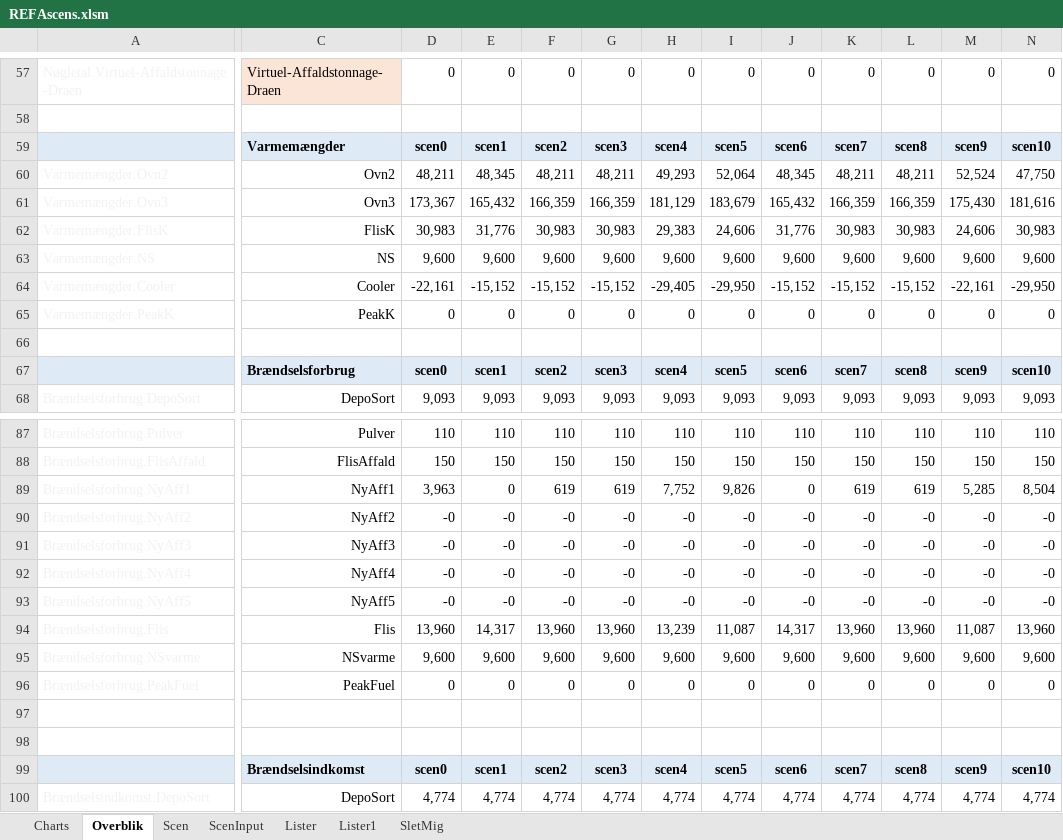
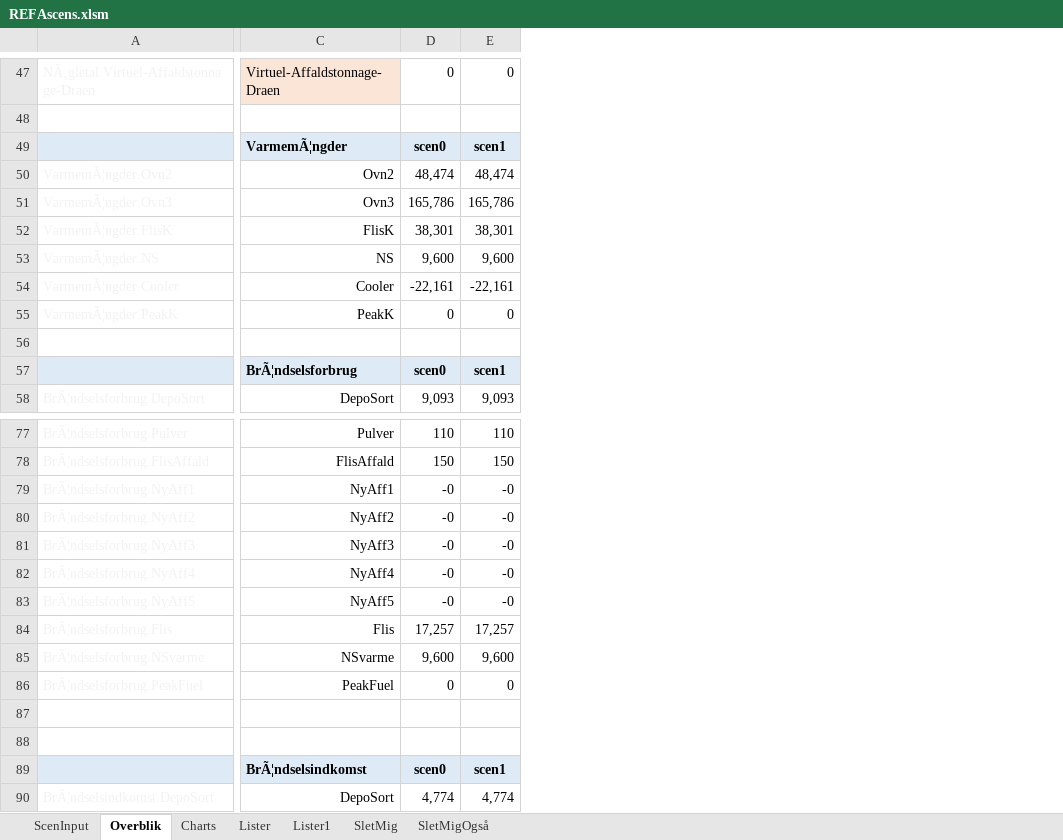
Before and after one commit to AddedValues/REFA_Affald, an Excel workbook: GAMS/REFAscens.xlsm, sheet Overblik, drawn as a sheet; only a part is shown, gaps mark what is left out; values as stored, in another font and other column widths than the file's, no borders; conditional formats not drawn; removed rows and columns are numbered as before the commit, all else as after; the diff covers the shown part only; the diff names each change by its address in the sheet, - before the commit and + after, or states it on an @@ line.

```diff
--- a/GAMS/REFAscens.xlsm (sheet Overblik)
+++ b/GAMS/REFAscens.xlsm (sheet Overblik)
-sheet tab: Scen
+sheet tab: SletMigOgså
@@ sheet tab order changed: ScenInput | Overblik | Charts | Lister | Lister1 | SletMig | SletMigOgså @@
-column A, rows 57-68: Nøgletal.Virtuel-Affaldstonnage-Draen |  |  | Varmemængder.Ovn2 | Varmemængder.Ovn3 | Varmemængder.FlisK | Varmemængder.NS | Varmemængder.Cooler | Varmemængder.PeakK |  |  | Brændselsforbrug.DepoSort; rows 87-100: Brændselsforbrug.Pulver | Brændselsforbrug.FlisAffald | Brændselsforbrug.NyAff1 | Brændselsforbrug.NyAff2 | Brændselsforbrug.NyAff3 | Brændselsforbrug.NyAff4 | Brændselsforbrug.NyAff5 | Brændselsforbrug.Flis | Brændselsforbrug.NSvarme | Brændselsforbrug.PeakFuel |  |  |  | Brændselsindkomst.DepoSort
+column A, rows 47-58: NÃ¸gletal.Virtuel-Affaldstonnage-Draen |  |  | VarmemÃ¦ngder.Ovn2 | VarmemÃ¦ngder.Ovn3 | VarmemÃ¦ngder.FlisK | VarmemÃ¦ngder.NS | VarmemÃ¦ngder.Cooler | VarmemÃ¦ngder.PeakK |  |  | BrÃ¦ndselsforbrug.DepoSort; rows 77-90: BrÃ¦ndselsforbrug.Pulver | BrÃ¦ndselsforbrug.FlisAffald | BrÃ¦ndselsforbrug.NyAff1 | BrÃ¦ndselsforbrug.NyAff2 | BrÃ¦ndselsforbrug.NyAff3 | BrÃ¦ndselsforbrug.NyAff4 | BrÃ¦ndselsforbrug.NyAff5 | BrÃ¦ndselsforbrug.Flis | BrÃ¦ndselsforbrug.NSvarme | BrÃ¦ndselsforbrug.PeakFuel |  |  |  | BrÃ¦ndselsindkomst.DepoSort
-column F, rows 57-68: 0 |  | scen2 | 48,211 | 166,359 | 30,983 | 9,600 | -15,152 | 0 |  | scen2 | 9,093; rows 87-100: 110 | 150 | 619 | -0 | -0 | -0 | -0 | 13,960 | 9,600 | 0 |  |  | scen2 | 4,774
-column G, rows 57-68: 0 |  | scen3 | 48,211 | 166,359 | 30,983 | 9,600 | -15,152 | 0 |  | scen3 | 9,093; rows 87-100: 110 | 150 | 619 | -0 | -0 | -0 | -0 | 13,960 | 9,600 | 0 |  |  | scen3 | 4,774
-column H, rows 57-68: 0 |  | scen4 | 49,293 | 181,129 | 29,383 | 9,600 | -29,405 | 0 |  | scen4 | 9,093; rows 87-100: 110 | 150 | 7,752 | -0 | -0 | -0 | -0 | 13,239 | 9,600 | 0 |  |  | scen4 | 4,774
-column I, rows 57-68: 0 |  | scen5 | 52,064 | 183,679 | 24,606 | 9,600 | -29,950 | 0 |  | scen5 | 9,093; rows 87-100: 110 | 150 | 9,826 | -0 | -0 | -0 | -0 | 11,087 | 9,600 | 0 |  |  | scen5 | 4,774
-column J, rows 57-68: 0 |  | scen6 | 48,345 | 165,432 | 31,776 | 9,600 | -15,152 | 0 |  | scen6 | 9,093; rows 87-100: 110 | 150 | 0 | -0 | -0 | -0 | -0 | 14,317 | 9,600 | 0 |  |  | scen6 | 4,774
-column K, rows 57-68: 0 |  | scen7 | 48,211 | 166,359 | 30,983 | 9,600 | -15,152 | 0 |  | scen7 | 9,093; rows 87-100: 110 | 150 | 619 | -0 | -0 | -0 | -0 | 13,960 | 9,600 | 0 |  |  | scen7 | 4,774
-column L, rows 57-68: 0 |  | scen8 | 48,211 | 166,359 | 30,983 | 9,600 | -15,152 | 0 |  | scen8 | 9,093; rows 87-100: 110 | 150 | 619 | -0 | -0 | -0 | -0 | 13,960 | 9,600 | 0 |  |  | scen8 | 4,774
-column M, rows 57-68: 0 |  | scen9 | 52,524 | 175,430 | 24,606 | 9,600 | -22,161 | 0 |  | scen9 | 9,093; rows 87-100: 110 | 150 | 5,285 | -0 | -0 | -0 | -0 | 11,087 | 9,600 | 0 |  |  | scen9 | 4,774
-column N, rows 57-68: 0 |  | scen10 | 47,750 | 181,616 | 30,983 | 9,600 | -29,950 | 0 |  | scen10 | 9,093; rows 87-100: 110 | 150 | 8,504 | -0 | -0 | -0 | -0 | 13,960 | 9,600 | 0 |  |  | scen10 | 4,774
-C49: Varmemængder
+C49: VarmemÃ¦ngder
-D50: 48,211
+D50: 48,474
-E50: 48,345
+E50: 48,474
-D51: 173,367
+D51: 165,786
-E51: 165,432
+E51: 165,786
-D52: 30,983
+D52: 38,301
-E52: 31,776
+E52: 38,301
-E54: -15,152
+E54: -22,161
-C57: Brændselsforbrug
+C57: BrÃ¦ndselsforbrug
-D79: 3,963
+D79: -0
-E79: 0
+E79: -0
-D84: 13,960
+D84: 17,257
-E84: 14,317
+E84: 17,257
-C89: Brændselsindkomst
+C89: BrÃ¦ndselsindkomst
```
Also changed, not shown: 4 removed rows and 45 edited cells elsewhere in this sheet, sheet Lister1, sheet ScenInput, sheet Charts, formulas that keep their value, hidden cells, charts or pictures, 3 other files.
